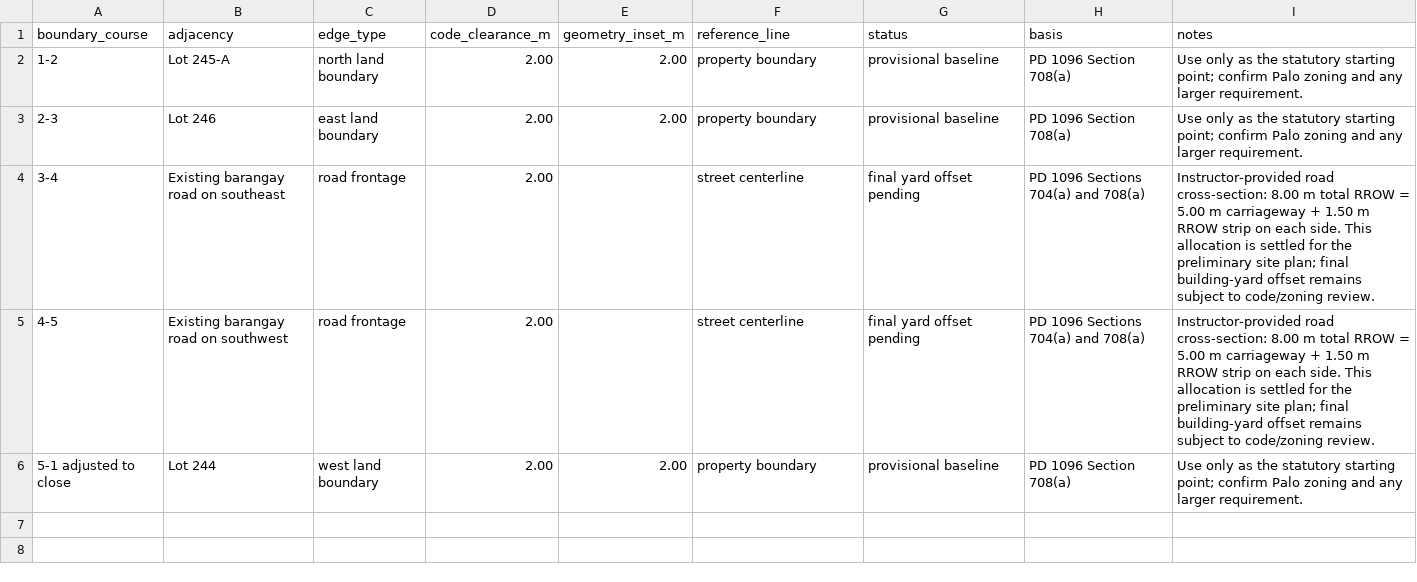
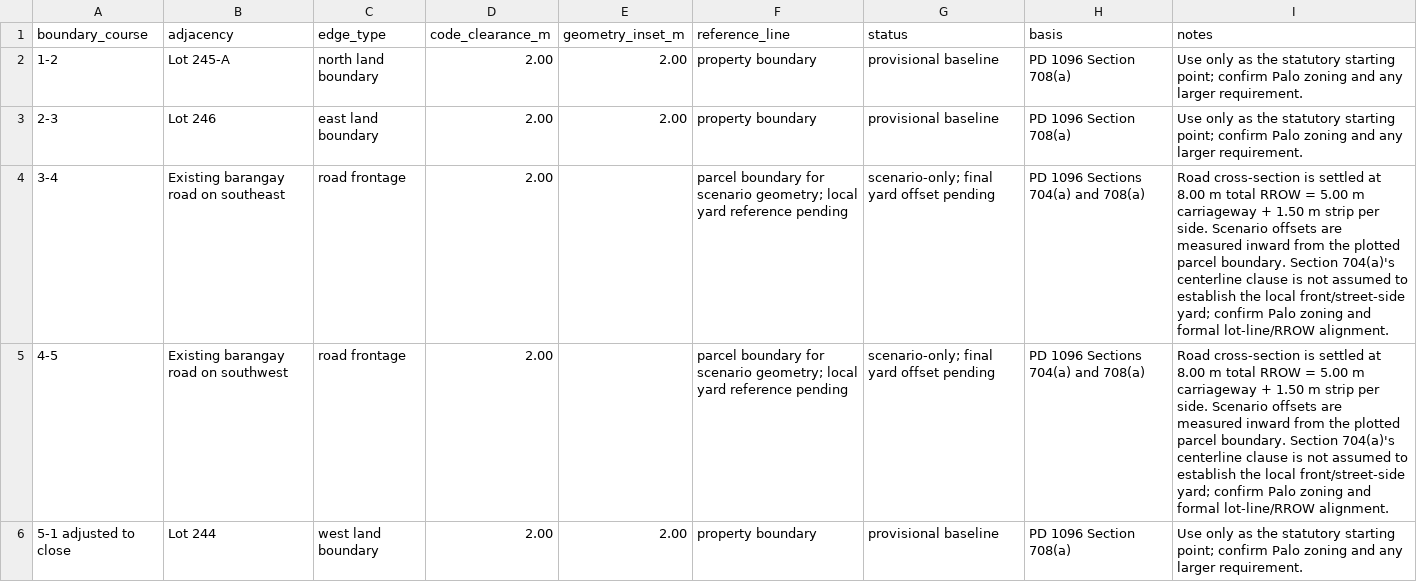
Before and after one commit to justryan-n2d/plate_2_bsd, a CSV file: site/phase2_setback_inputs.csv, drawn as a sheet.

Commit message:
Clarify road-side setback measurement reference

```diff
--- a/site/phase2_setback_inputs.csv
+++ b/site/phase2_setback_inputs.csv
@@ -3,4 +3,4 @@ boundary_course,adjacency,edge_type,code_clearance_m,geometry_inset_m,reference_
 2-3,Lot 246,east land boundary,2.00,2.00,property boundary,provisional baseline,PD 1096 Section 708(a),Use only as the statutory starting point; confirm Palo zoning and any larger requirement.
-3-4,Existing barangay road on southeast,road frontage,2.00,,street centerline,final yard offset pending,PD 1096 Sections 704(a) and 708(a),Instructor-provided road cross-section: 8.00 m total RROW = 5.00 m carriageway + 1.50 m RROW strip on each side. This allocation is settled for the preliminary site plan; final building-yard offset remains subject to code/zoning review.
-4-5,Existing barangay road on southwest,road frontage,2.00,,street centerline,final yard offset pending,PD 1096 Sections 704(a) and 708(a),Instructor-provided road cross-section: 8.00 m total RROW = 5.00 m carriageway + 1.50 m RROW strip on each side. This allocation is settled for the preliminary site plan; final building-yard offset remains subject to code/zoning review.
+3-4,Existing barangay road on southeast,road frontage,2.00,,parcel boundary for scenario geometry; local yard reference pending,scenario-only; final yard offset pending,PD 1096 Sections 704(a) and 708(a),Road cross-section is settled at 8.00 m total RROW = 5.00 m carriageway + 1.50 m strip per side. Scenario offsets are measured inward from the plotted parcel boundary. Section 704(a)'s centerline clause is not assumed to establish the local front/street-side yard; confirm Palo zoning and formal lot-line/RROW alignment.
+4-5,Existing barangay road on southwest,road frontage,2.00,,parcel boundary for scenario geometry; local yard reference pending,scenario-only; final yard offset pending,PD 1096 Sections 704(a) and 708(a),Road cross-section is settled at 8.00 m total RROW = 5.00 m carriageway + 1.50 m strip per side. Scenario offsets are measured inward from the plotted parcel boundary. Section 704(a)'s centerline clause is not assumed to establish the local front/street-side yard; confirm Palo zoning and formal lot-line/RROW alignment.
 5-1 adjusted to close,Lot 244,west land boundary,2.00,2.00,property boundary,provisional baseline,PD 1096 Section 708(a),Use only as the statutory starting point; confirm Palo zoning and any larger requirement.
```
